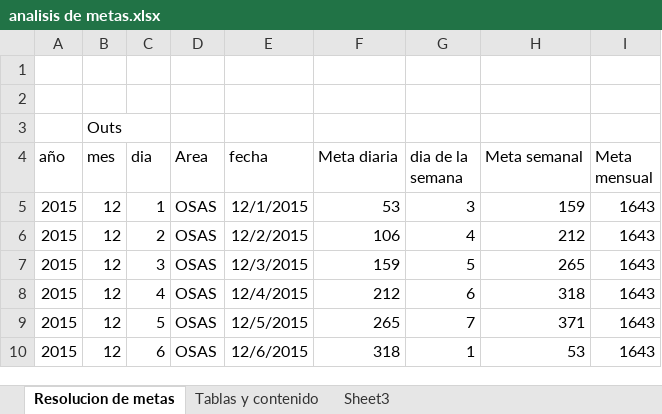
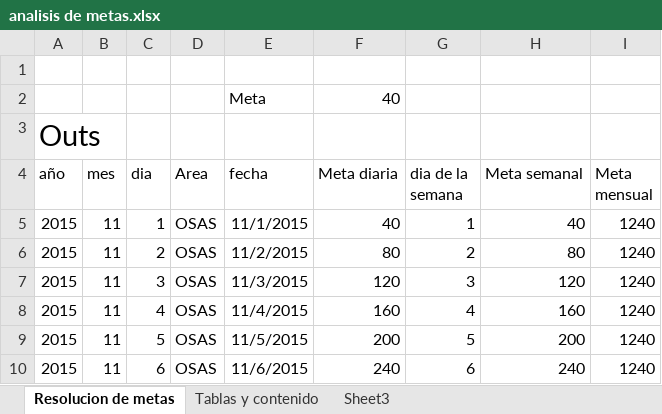
Before and after one commit to aldomendez/piramideDeCumplimiento, an Excel workbook: analisis de metas.xlsx, sheet Resolucion de metas, drawn as a sheet; only a part is shown; values as stored, in another font and other column widths than the file's, no borders; removed rows and columns are numbered as before the commit, all else as after; the diff covers the shown part only; the diff names each change by its address in the sheet, - before the commit and + after, or states it on an @@ line.

```diff
--- a/analisis de metas.xlsx (sheet Resolucion de metas)
+++ b/analisis de metas.xlsx (sheet Resolucion de metas)
-row 2: (empty)
+row 2:  |  |  |  | Meta | 40
-row 3:  | Outs
+row 3: Outs
-B5:B10 (mes): 12
+B5:B10 (mes): 11
-E5 (fecha): 12/1/2015
+E5 (fecha): 11/1/2015
-F5 (Meta diaria): 53
+F5 (Meta diaria): 40
-G5 (dia de la semana): 3
+G5 (dia de la semana): 1
-H5 (Meta semanal): 159
+H5 (Meta semanal): 40
-I5:I10 (Meta mensual): 1643
+I5:I10 (Meta mensual): 1240
-E6 (fecha): 12/2/2015
+E6 (fecha): 11/2/2015
-F6 (Meta diaria): 106
+F6 (Meta diaria): 80
-G6 (dia de la semana): 4
+G6 (dia de la semana): 2
-H6 (Meta semanal): 212
+H6 (Meta semanal): 80
-E7 (fecha): 12/3/2015
+E7 (fecha): 11/3/2015
-F7 (Meta diaria): 159
+F7 (Meta diaria): 120
-G7 (dia de la semana): 5
+G7 (dia de la semana): 3
-H7 (Meta semanal): 265
+H7 (Meta semanal): 120
-E8 (fecha): 12/4/2015
+E8 (fecha): 11/4/2015
-F8 (Meta diaria): 212
+F8 (Meta diaria): 160
-G8 (dia de la semana): 6
+G8 (dia de la semana): 4
-H8 (Meta semanal): 318
+H8 (Meta semanal): 160
-E9 (fecha): 12/5/2015
+E9 (fecha): 11/5/2015
-F9 (Meta diaria): 265
+F9 (Meta diaria): 200
-G9 (dia de la semana): 7
+G9 (dia de la semana): 5
-H9 (Meta semanal): 371
+H9 (Meta semanal): 200
-E10 (fecha): 12/6/2015
+E10 (fecha): 11/6/2015
-F10 (Meta diaria): 318
+F10 (Meta diaria): 240
-G10 (dia de la semana): 1
+G10 (dia de la semana): 6
-H10 (Meta semanal): 53
+H10 (Meta semanal): 240
```
Also changed, not shown: 150 edited cells elsewhere in this sheet, 4 other files.
